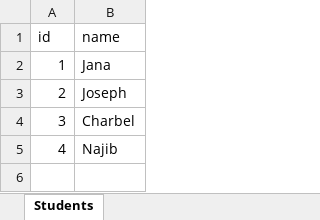
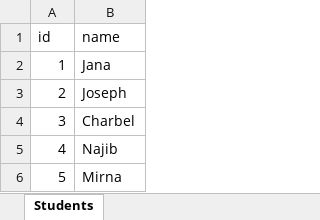
Before and after one commit to janafayad/API20240309, an Excel workbook: data.xlsx, sheet Students, drawn as a sheet; values as stored, in another font and other column widths than the file's, no borders; the diff names each change by its address in the sheet, - before the commit and + after, or states it on an @@ line.

Commit message:
Adding students endpoint

```diff
--- a/data.xlsx (sheet Students)
+++ b/data.xlsx (sheet Students)
+row 6: 5 | Mirna
```
Also changed, not shown: 3 other files.
